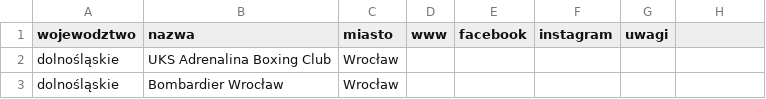
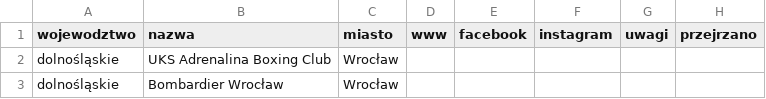
Before and after one commit to danil-misiurevych/ifight, a CSV file: docs/kluby.csv, drawn as a sheet; only a part is shown; the diff names each change by its address in the sheet, - before the commit and + after, or states it on an @@ line.

```diff
--- a/docs/kluby.csv
+++ b/docs/kluby.csv
-H1: (empty)
+H1: przejrzano
```
Also changed, not shown: 6 other files.
